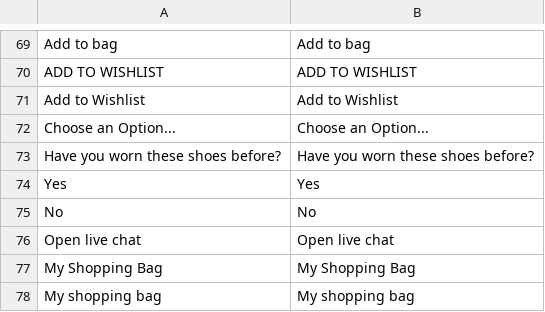
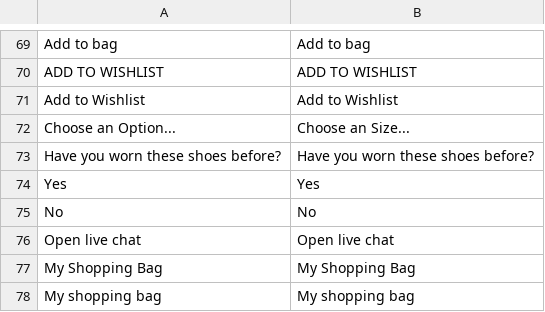
Before and after one commit to Jazz-Man/nubangkok, a CSV file: app/design/frontend/Bangkok/default/i18n/en_US.csv, drawn as a sheet; only a part is shown, gaps mark what is left out.

Commit message:
updated translation

```diff
--- a/app/design/frontend/Bangkok/default/i18n/en_US.csv
+++ b/app/design/frontend/Bangkok/default/i18n/en_US.csv
@@ -71,3 +71,3 @@
 "Add to Wishlist","Add to Wishlist"
-"Choose an Option...","Choose an Option..."
+"Choose an Option...","Choose an Size..."
 "Have you worn these shoes before?","Have you worn these shoes before?"
```
